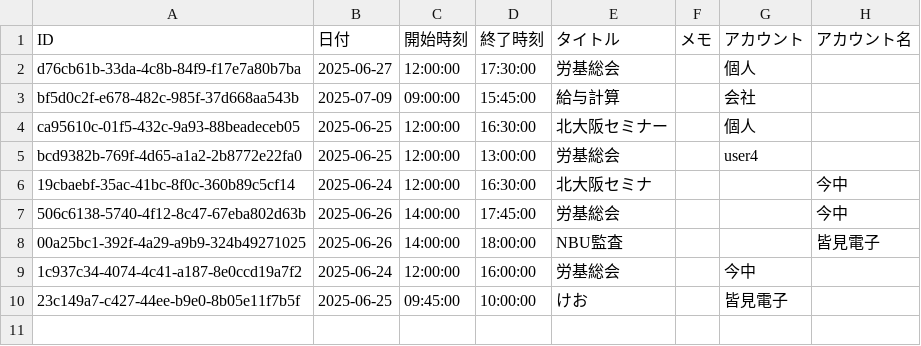
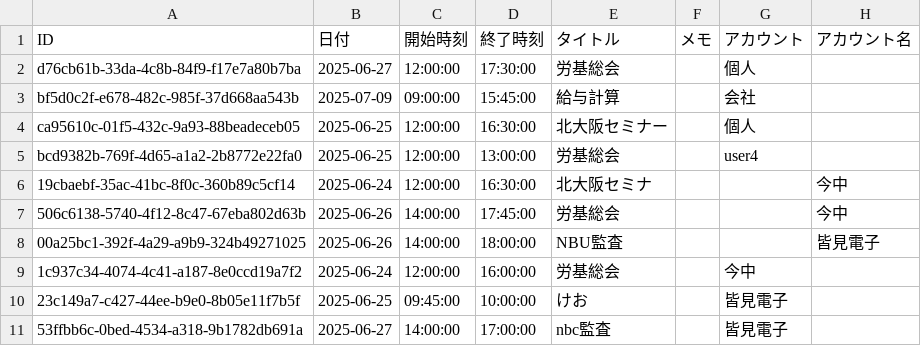
Before and after one commit to mina-ima/calen, a CSV file: schedule_data.csv, drawn as a sheet.

```diff
--- a/schedule_data.csv
+++ b/schedule_data.csv
@@ -10 +10,2 @@ bcd9382b-769f-4d65-a1a2-2b8772e22fa0,2025-06-25,12:00:00,13:00:00,労基総会,,
 23c149a7-c427-44ee-b9e0-8b05e11f7b5f,2025-06-25,09:45:00,10:00:00,けお,,皆見電子,
+53ffbb6c-0bed-4534-a318-9b1782db691a,2025-06-27,14:00:00,17:00:00,nbc監査,,皆見電子,
```
Also changed, not shown: 1 other file.
